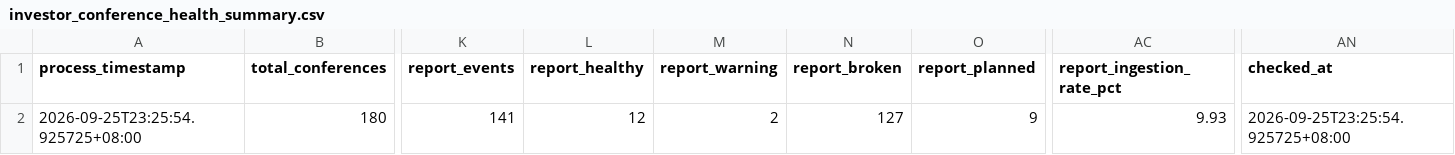
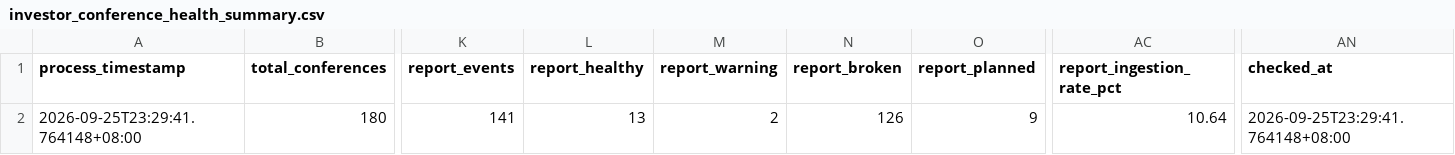
Before and after one commit to wenchiehlee-money/InvestorConference, a CSV file: data/reports/investor_conference_health_summary.csv, drawn as a sheet; only a part is shown, gaps mark what is left out; the diff names each change by its address in the sheet, - before the commit and + after, or states it on an @@ line.

```diff
--- a/data/reports/investor_conference_health_summary.csv
+++ b/data/reports/investor_conference_health_summary.csv
-A2 (process_timestamp): 2026-09-25T23:25:54.925725+08:00
+A2 (process_timestamp): 2026-09-25T23:29:41.764148+08:00
-L2 (report_healthy): 12
+L2 (report_healthy): 13
-N2 (report_broken): 127
+N2 (report_broken): 126
-AC2 (report_ingestion_rate_pct): 9.93
+AC2 (report_ingestion_rate_pct): 10.64
-AN2 (checked_at): 2026-09-25T23:25:54.925725+08:00
+AN2 (checked_at): 2026-09-25T23:29:41.764148+08:00
```
Also changed, not shown: data/investor_material_matrix.csv, 6 other files.
